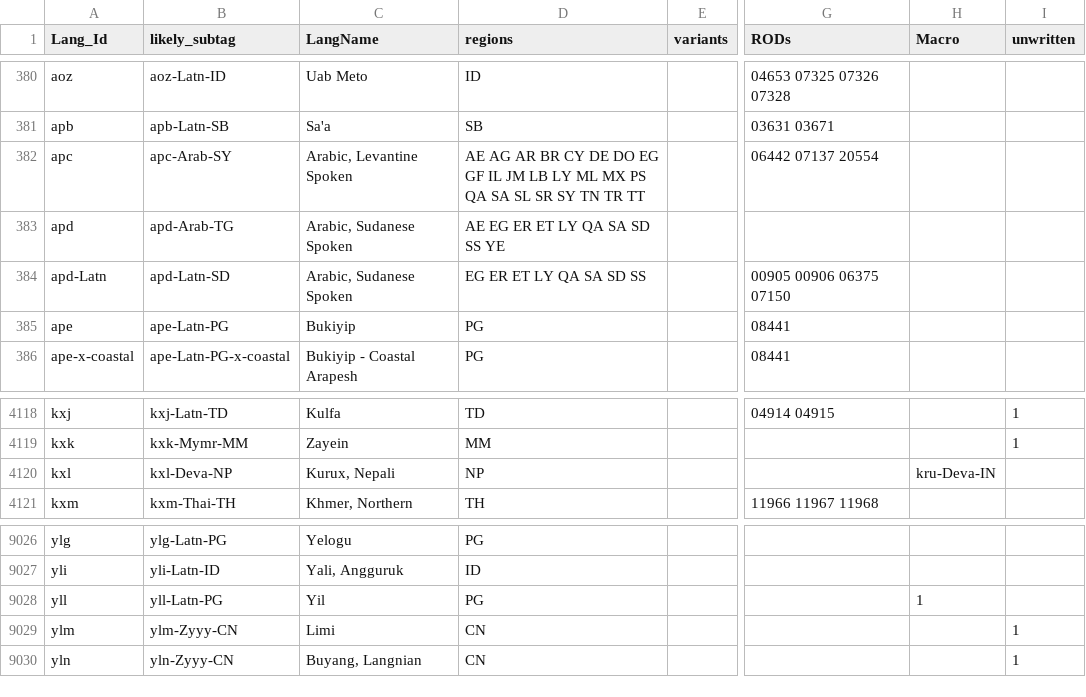
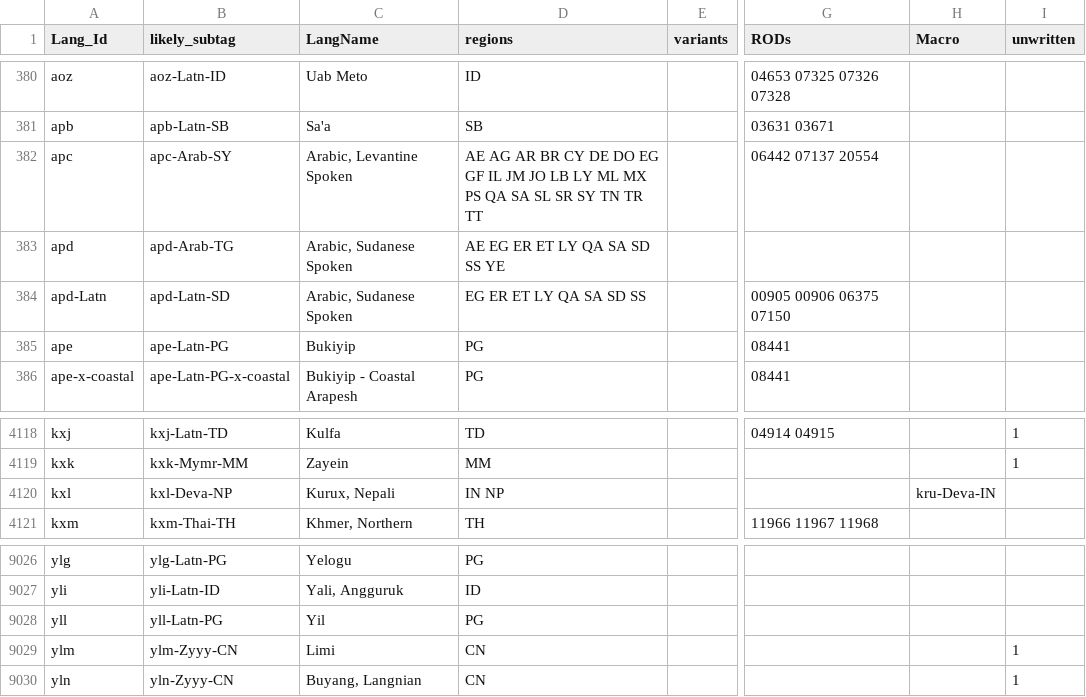
Before and after one commit to silnrsi/langtags, a CSV file: source/langtags.csv, drawn as a sheet; only a part is shown, gaps mark what is left out; the diff names each change by its address in the sheet, - before the commit and + after, or states it on an @@ line.

```diff
--- a/source/langtags.csv
+++ b/source/langtags.csv
-D382 (regions): …IL JM LB LY…
+D382 (regions): …IL JM JO LB LY…
-D4120 (regions): NP
+D4120 (regions): IN NP
-H9028 (Macro): 1
+H9028 (Macro): (empty)
```
Also changed, not shown: 4 other files.
